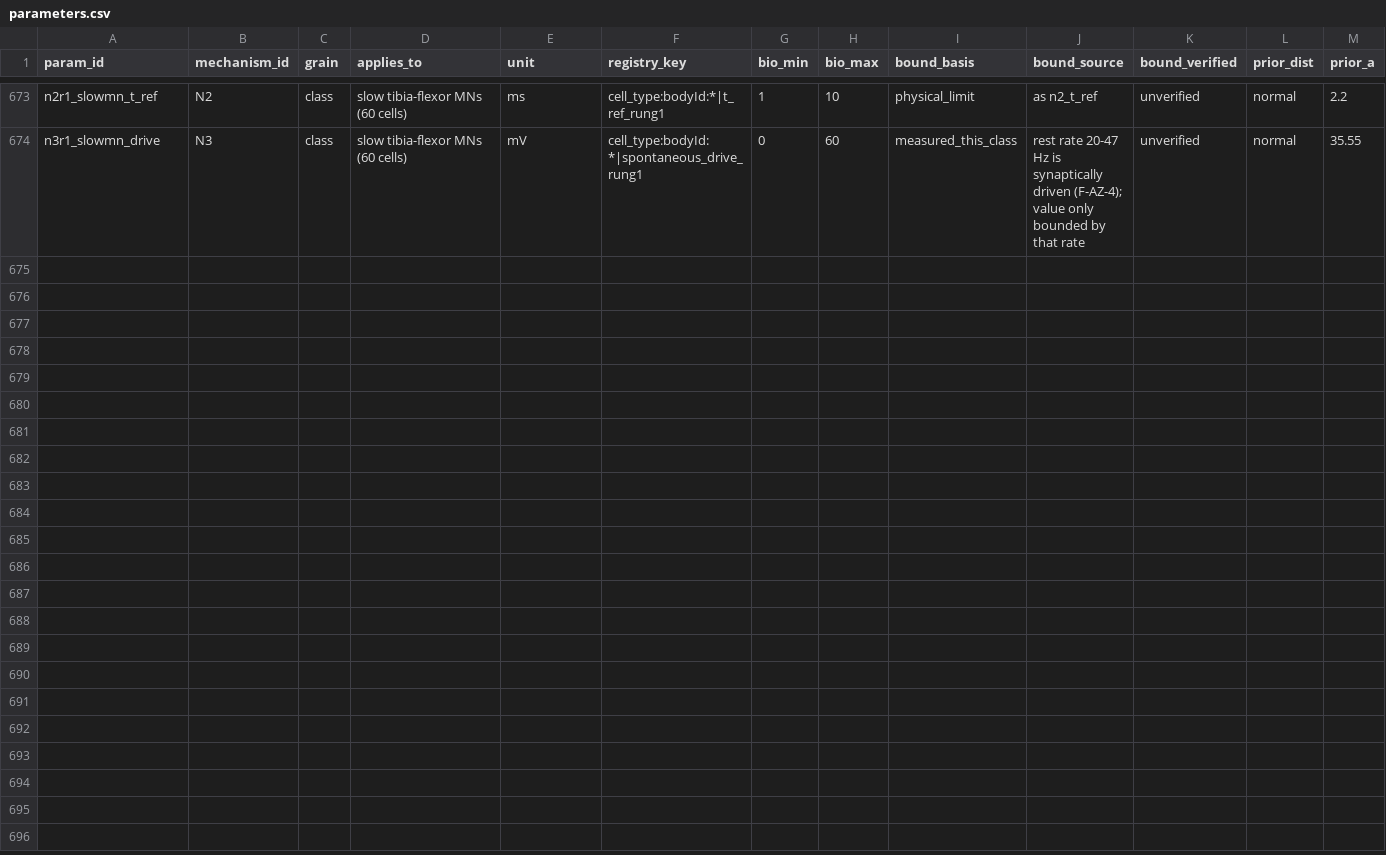
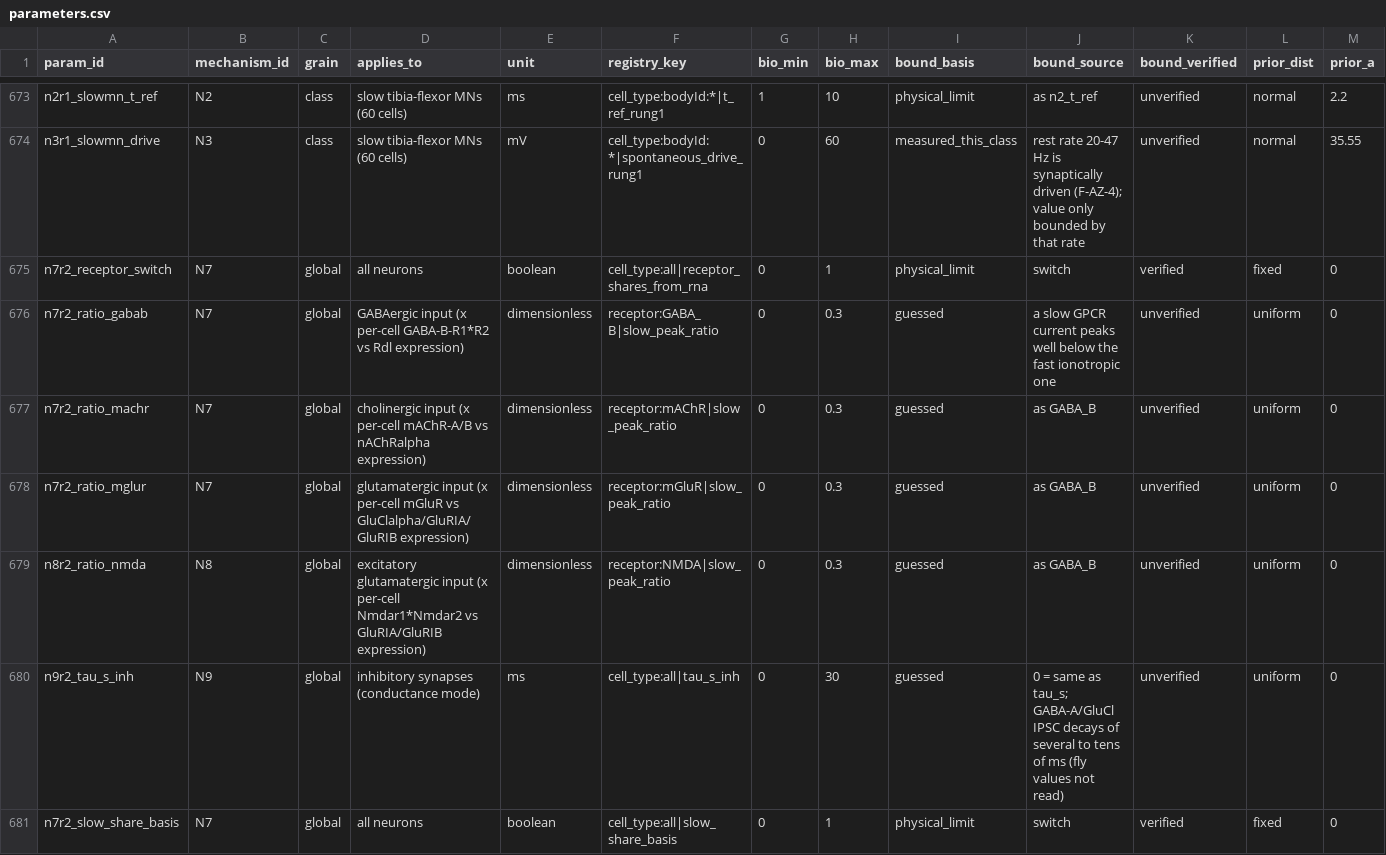
Before and after one commit to bengreff/fly-emulation, a CSV file: data/model/parameters.csv, drawn as a sheet; only a part is shown, gaps mark what is left out; rows hold the shown columns only; the diff names each change by its address in the sheet, - before the commit and + after, or states it on an @@ line.

```diff
--- a/data/model/parameters.csv
+++ b/data/model/parameters.csv
+row 675: n7r2_receptor_switch | N7 | global | all neurons | boolean | cell_type:all|receptor_shares_from_rna | 0 | 1 | physical_limit | switch | verified | fixed | 0
+row 676: n7r2_ratio_gabab | N7 | global | GABAergic input (x per-cell GABA-B-R1*R2 vs Rdl expression) | dimensionless | receptor:GABA_B|slow_peak_ratio | 0 | 0.3 | guessed | a slow GPCR current peaks well below the fast ionotropic one | unverified | uniform | 0
+row 677: n7r2_ratio_machr | N7 | global | cholinergic input (x per-cell mAChR-A/B vs nAChRalpha expression) | dimensionless | receptor:mAChR|slow_peak_ratio | 0 | 0.3 | guessed | as GABA_B | unverified | uniform | 0
+row 678: n7r2_ratio_mglur | N7 | global | glutamatergic input (x per-cell mGluR vs GluClalpha/GluRIA/GluRIB expression) | dimensionless | receptor:mGluR|slow_peak_ratio | 0 | 0.3 | guessed | as GABA_B | unverified | uniform | 0
+row 679: n8r2_ratio_nmda | N8 | global | excitatory glutamatergic input (x per-cell Nmdar1*Nmdar2 vs GluRIA/GluRIB expression) | dimensionless | receptor:NMDA|slow_peak_ratio | 0 | 0.3 | guessed | as GABA_B | unverified | uniform | 0
+row 680: n9r2_tau_s_inh | N9 | global | inhibitory synapses (conductance mode) | ms | cell_type:all|tau_s_inh | 0 | 30 | guessed | 0 = same as tau_s; GABA-A/GluCl IPSC decays of several to tens of ms (fly values not read) | unverified | uniform | 0
+row 681: n7r2_slow_share_basis | N7 | global | all neurons | boolean | cell_type:all|slow_share_basis | 0 | 1 | physical_limit | switch | verified | fixed | 0
```
Also changed, not shown: 9 other files.
